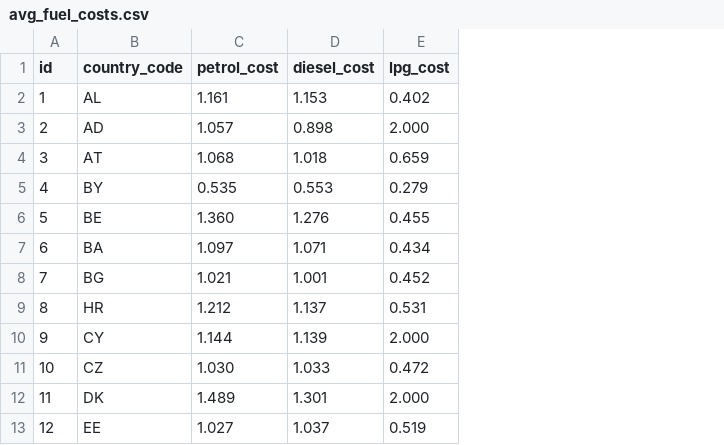
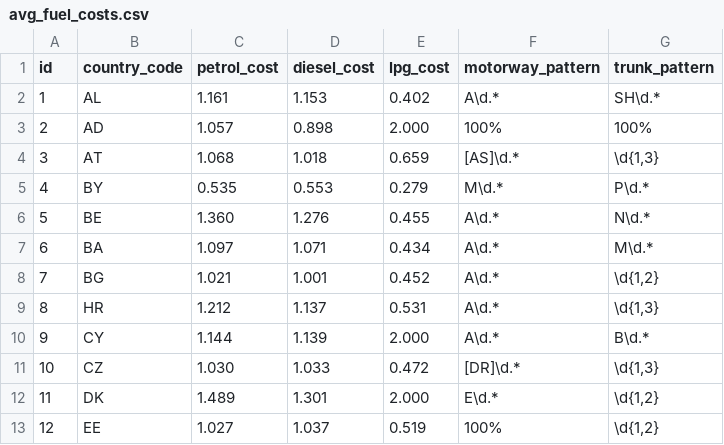
Before and after one commit to krzysiekk1/DromaderDrivingAssistant, a CSV file: app/src/main/res/raw/avg_fuel_costs.csv, drawn as a sheet; only a part is shown; the diff names each change by its address in the sheet, - before the commit and + after, or states it on an @@ line.

Commit message:
roadType part of calculating fuel cost at station completed

```diff
--- a/app/src/main/res/raw/avg_fuel_costs.csv
+++ b/app/src/main/res/raw/avg_fuel_costs.csv
+column F (motorway_pattern), rows 2-13: A\d.* | 100% | [AS]\d.* | M\d.* | A\d.* | A\d.* | A\d.* | A\d.* | A\d.* | [DR]\d.* | E\d.* | 100%
+column G (trunk_pattern), rows 2-13: SH\d.* | 100% | \d{1,3} | P\d.* | N\d.* | M\d.* | \d{1,2} | \d{1,3} | B\d.* | \d{1,3} | \d{1,2} | \d{1,2}
```
Also changed, not shown: 3 other files.
